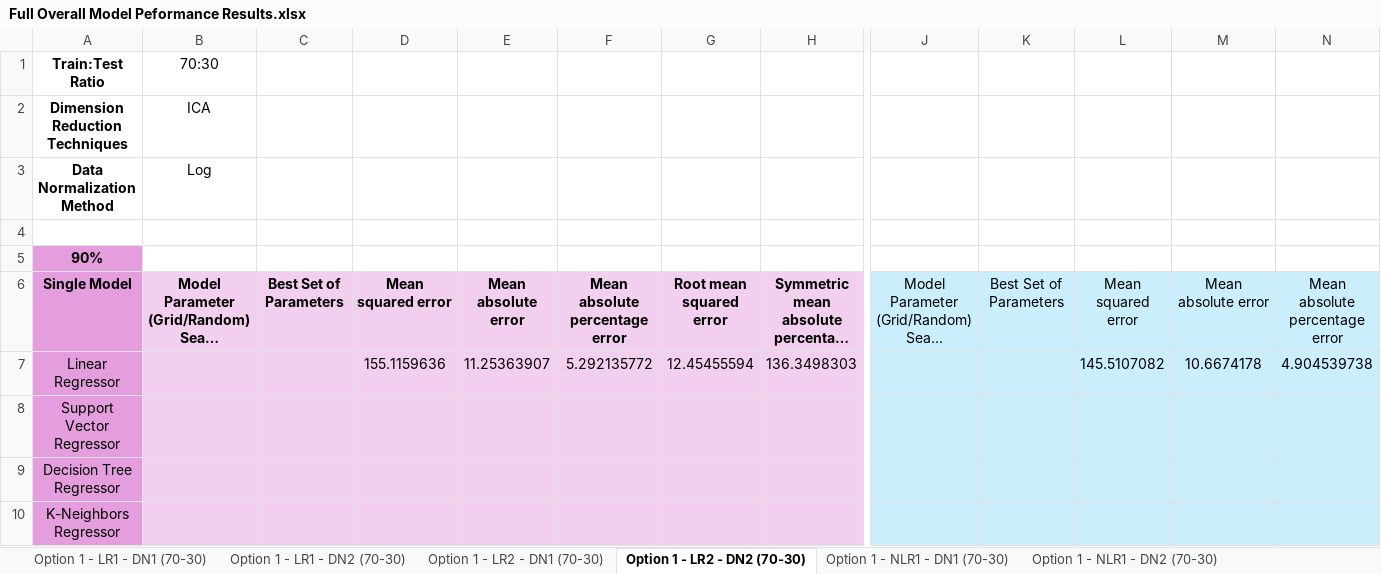
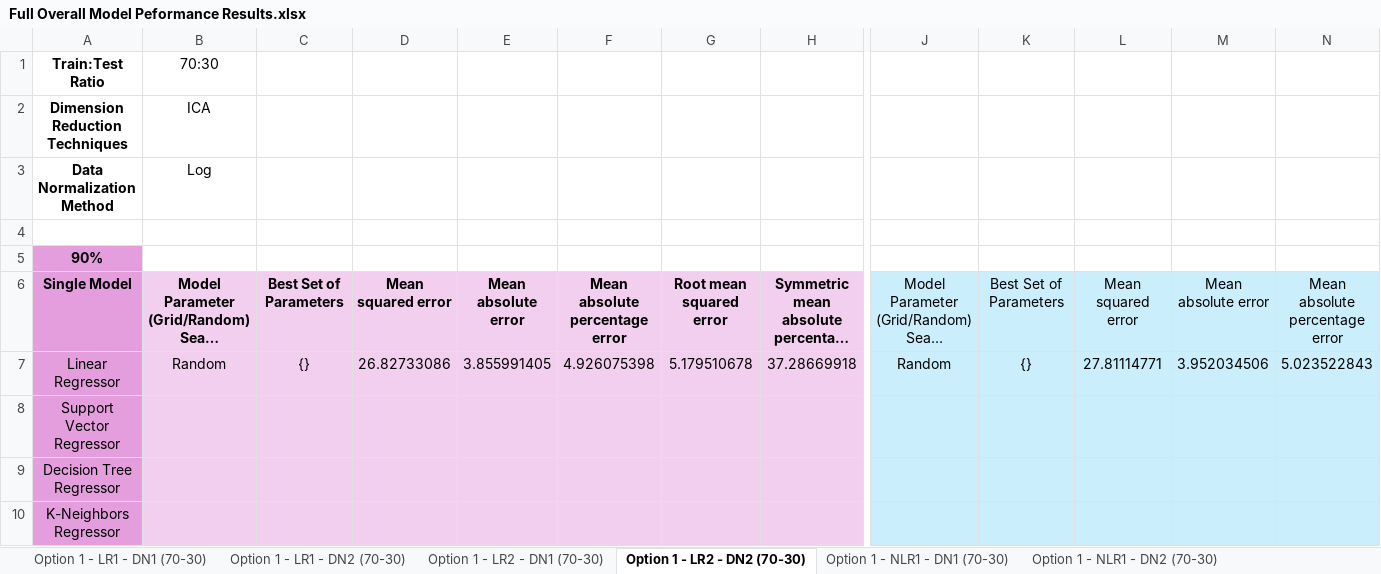
Before and after one commit to oleeveeuh/gr-WPI-UMASS-TOD-Prediction, an Excel workbook: data/performance_sheets/Full Overall Model Peformance Results.xlsx, sheet Option 1 - LR2 - DN2 (70-30), drawn as a sheet; only a part is shown, gaps mark what is left out; long unchanged cells end in …; values as stored, in another font and other column widths than the file's, no borders; the diff covers the shown part only; the diff names each change by its address in the sheet, - before the commit and + after, or states it on an @@ line.

Commit message:
renamed old empty pca file and recorded results of LR to excel sheet

```diff
--- a/data/performance_sheets/Full Overall Model Peformance Results.xlsx (sheet Option 1 - LR2 - DN2 (70-30))
+++ b/data/performance_sheets/Full Overall Model Peformance Results.xlsx (sheet Option 1 - LR2 - DN2 (70-30))
-B7 (70:30): (empty)
+B7 (70:30): Random
-C7: (empty)
+C7: {}
-D7: 155.1159636
+D7: 26.82733086
-E7: 11.25363907
+E7: 3.855991405
-F7: 5.292135772
+F7: 4.926075398
-G7: 12.45455594
+G7: 5.179510678
-H7: 136.3498303
+H7: 37.28669918
-J7: (empty)
+J7: Random
-K7: (empty)
+K7: {}
-L7: 145.5107082
+L7: 27.81114771
-M7: 10.6674178
+M7: 3.952034506
-N7: 4.904539738
+N7: 5.023522843
```
Also changed, not shown: 2 edited cells elsewhere in this sheet, sheet Option 1 - NLR1 - DN1 (70-30), sheet Option 1 - LR2 - DN1 (70-30), sheet Option 1 - NLR1 - DN2 (70-30), sheet Option 1 - LR1 - DN2 (70-30), sheet Option 1 - LR1 - DN1 (70-30), sheet Option 1 - NLR2 - DN2 (70-30), 1 more sheet, 2 other files.
